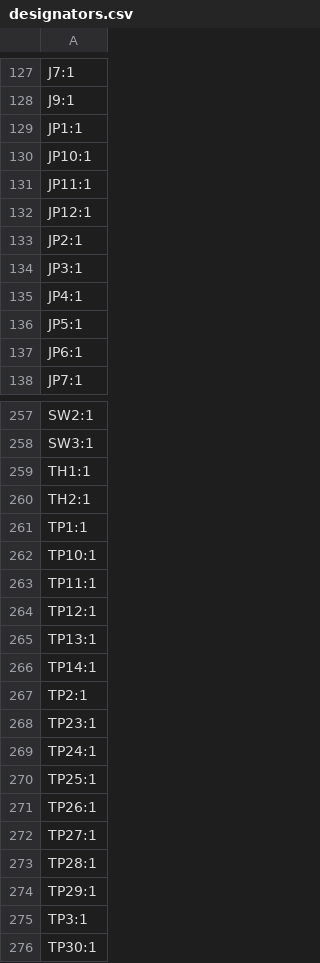
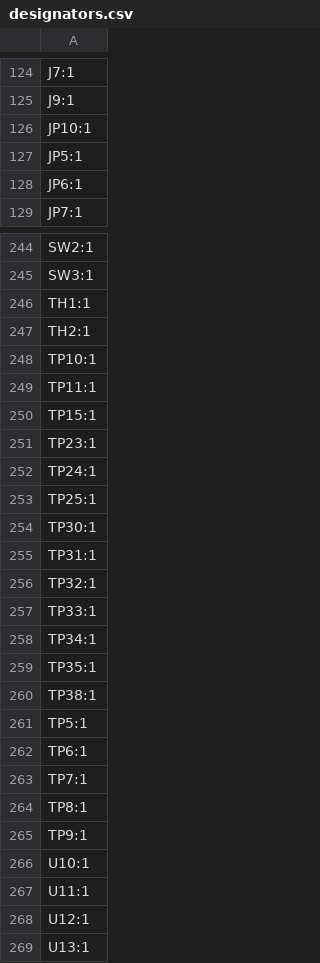
Before and after one commit to tetes20/bldc_driver, a CSV file: bldc_driver_hw/production/designators.csv, drawn as a sheet; only a part is shown, gaps mark what is left out; the shorter side is filled out with more unchanged rows; the diff covers the shown part only.

```diff
--- a/bldc_driver_hw/production/designators.csv
+++ b/bldc_driver_hw/production/designators.csv
@@ -128,9 +125,3 @@ J7:1
 J9:1
-JP1:1
 JP10:1
-JP11:1
-JP12:1
-JP2:1
-JP3:1
-JP4:1
 JP5:1
@@ -260,9 +247,5 @@ TH1:1
 TH2:1
-TP1:1
 TP10:1
 TP11:1
-TP12:1
-TP13:1
-TP14:1
-TP2:1
+TP15:1
 TP23:1
@@ -270,7 +253,2 @@ TP24:1
 TP25:1
-TP26:1
-TP27:1
-TP28:1
-TP29:1
-TP3:1
 TP30:1
```
Also changed, not shown: 5 added rows and 15 removed rows elsewhere in this file, bldc_driver_hw/production/bom.csv, bldc_driver_hw/production/positions.csv, 11 other files.
